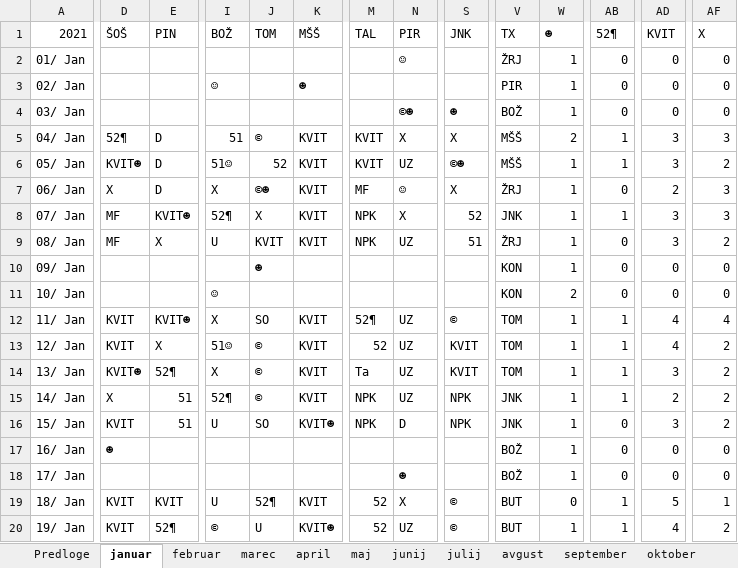
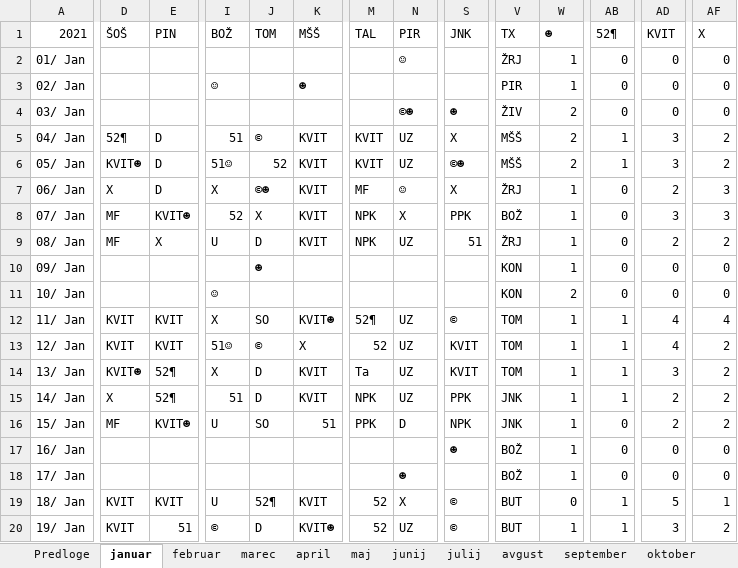
Before and after one commit to jiri-hollan/kardiosi, an Excel workbook: kardio/razpis/msofice/2021.xlsx, sheet januar, drawn as a sheet; only a part is shown, gaps mark what is left out; values as stored, in another font and other column widths than the file's, no cell formats; conditional formats not drawn; the diff covers the shown part only; the diff names each change by its address in the sheet, - before the commit and + after, or states it on an @@ line.

```diff
--- a/kardio/razpis/msofice/2021.xlsx (sheet januar)
+++ b/kardio/razpis/msofice/2021.xlsx (sheet januar)
-V4: BOŽ
+V4: ŽIV
-W4: 1
+W4: 2
-N5: X
+N5: UZ
-AF5: 3
+AF5: 2
-W6: 1
+W6: 2
-I8: 52¶
+I8: 52
-S8: 52
+S8: PPK
-V8: JNK
+V8: BOŽ
-AB8: 1
+AB8: 0
-J9: KVIT
+J9: D
-AD9: 3
+AD9: 2
-E12: KVIT☻
+E12: KVIT
-K12: KVIT
+K12: KVIT☻
-E13: X
+E13: KVIT
-K13: KVIT
+K13: X
-J14:J15: ©
+J14:J15: D
-E15: 51
+E15: 52¶
-I15: 52¶
+I15: 51
-S15: NPK
+S15: PPK
-D16: KVIT
+D16: MF
-E16: 51
+E16: KVIT☻
-K16: KVIT☻
+K16: 51
-M16: NPK
+M16: PPK
-AD16: 3
+AD16: 2
-D17: ☻
+D17: (empty)
-S17: (empty)
+S17: ☻
-E20: 52¶
+E20: 51
-J20: U
+J20: D
-AD20: 4
+AD20: 3
```
Also changed, not shown: 3 added rows, 3 removed rows and 63 edited cells elsewhere in this sheet, sheet marec, sheet april, sheet februar, sheet statistika, sheet maj, sheet julij, 2 more sheets, cell formats, formulas that keep their value, hidden cells, kardio/razpis/msofice/2020.xlsx, 17 other files.
